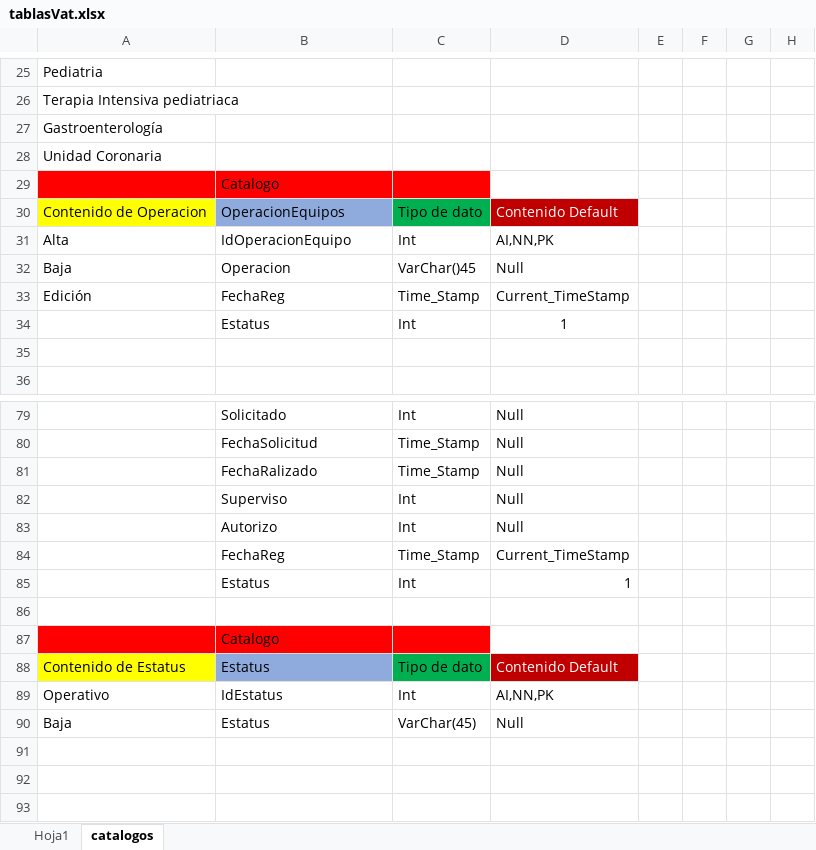
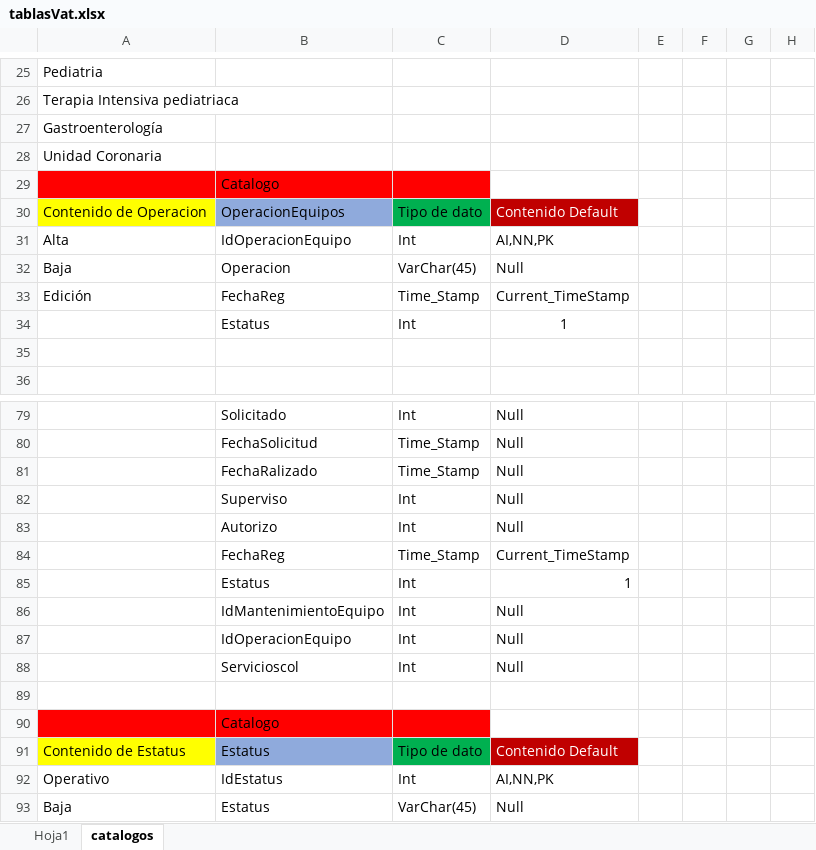
Before and after one commit to sebprogram86/vat_seb, an Excel workbook: tablasVat.xlsx, sheet catalogos, drawn as a sheet; only a part is shown, gaps mark what is left out; values as stored, in another font and other column widths than the file's, no borders; the diff names each change by its address in the sheet, - before the commit and + after, or states it on an @@ line.

Commit message:
Cambios en tabla servicios
Se agregaron nuevos campos en la tabla servicios para una mejor relación de las tablas

```diff
--- a/tablasVat.xlsx (sheet catalogos)
+++ b/tablasVat.xlsx (sheet catalogos)
-C32: VarChar()45
+C32: VarChar(45)
+row 86:  | IdMantenimientoEquipo | Int | Null
+row 87:  | IdOperacionEquipo | Int | Null
+row 88:  | Servicioscol | Int | Null
```
